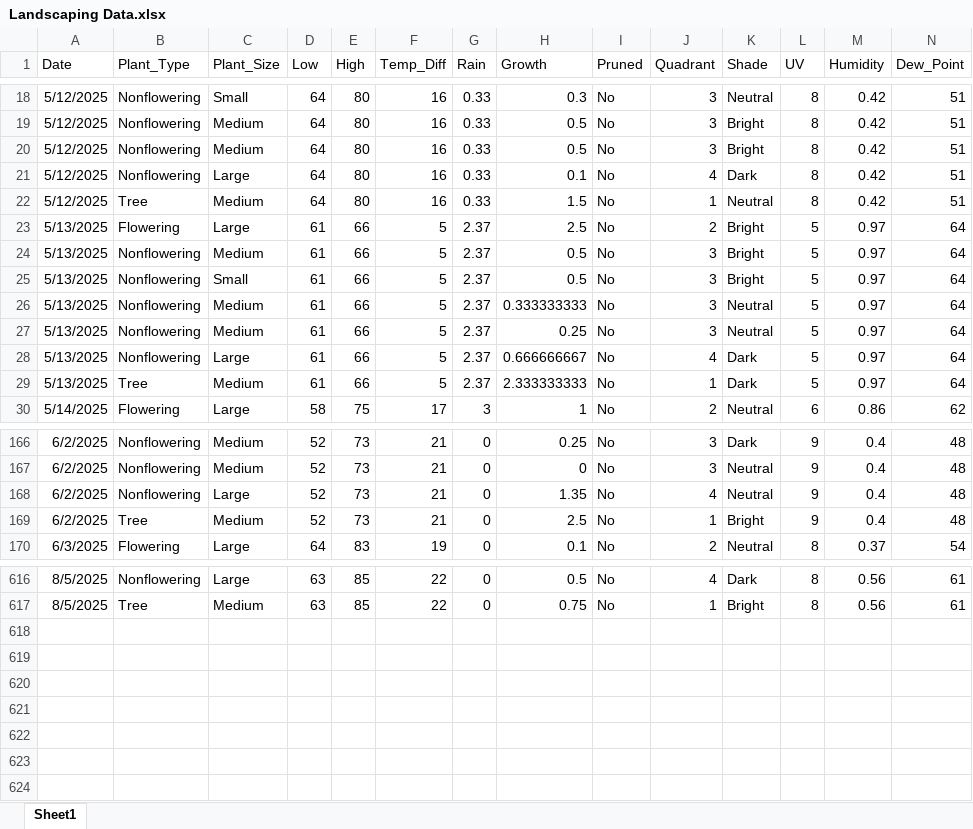
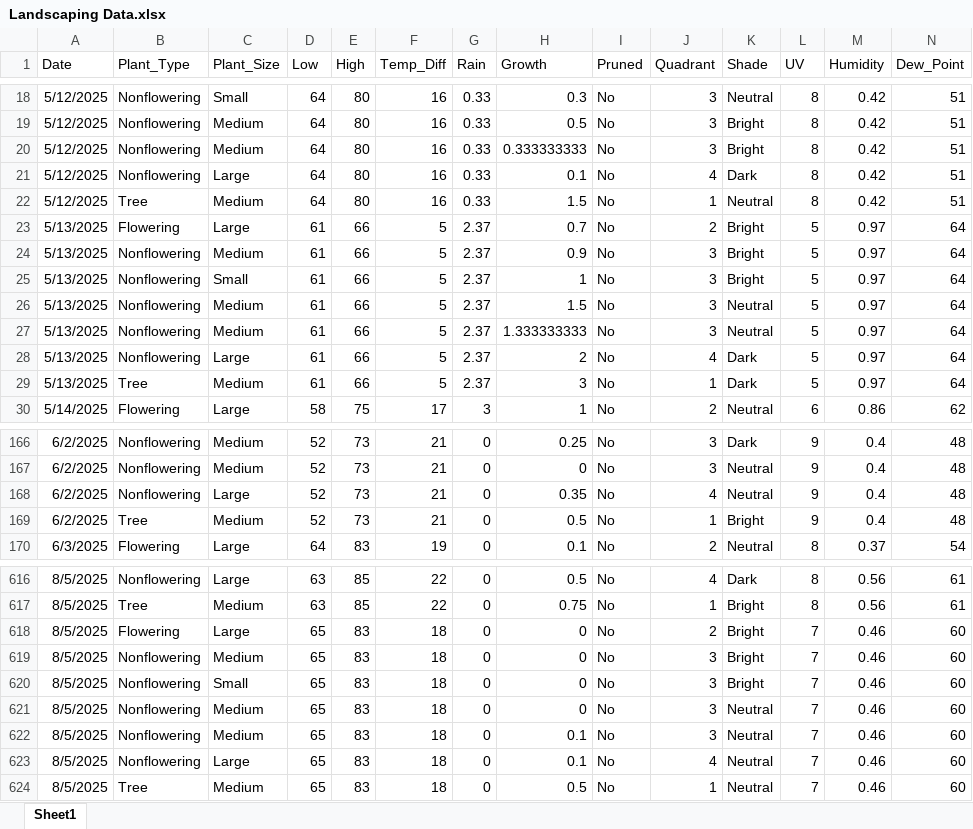
Before and after one commit to WVF-1/Summer-Research-Project, an Excel workbook: Landscaping Data.xlsx, sheet Sheet1, drawn as a sheet; only a part is shown, gaps mark what is left out; values as stored, in another font and other column widths than the file's, no borders; rows hold the shown columns only; the diff covers the shown part only; the diff names each change by its address in the sheet, - before the commit and + after, or states it on an @@ line.

Commit message:
Add files via upload

```diff
--- a/Landscaping Data.xlsx (sheet Sheet1)
+++ b/Landscaping Data.xlsx (sheet Sheet1)
-H20 (Growth): 0.5
+H20 (Growth): 0.333333333
-H23 (Growth): 2.5
+H23 (Growth): 0.7
-H24 (Growth): 0.5
+H24 (Growth): 0.9
-H25 (Growth): 0.5
+H25 (Growth): 1
-H26 (Growth): 0.333333333
+H26 (Growth): 1.5
-H27 (Growth): 0.25
+H27 (Growth): 1.333333333
-H28 (Growth): 0.666666667
+H28 (Growth): 2
-H29 (Growth): 2.333333333
+H29 (Growth): 3
-H168 (Growth): 1.35
+H168 (Growth): 0.35
-H169 (Growth): 2.5
+H169 (Growth): 0.5
+row 618: 8/5/2025 | Flowering | Large | 65 | 83 | 18 | 0 | 0 | No | 2 | Bright | 7 | 0.46 | 60
+row 619: 8/5/2025 | Nonflowering | Medium | 65 | 83 | 18 | 0 | 0 | No | 3 | Bright | 7 | 0.46 | 60
+row 620: 8/5/2025 | Nonflowering | Small | 65 | 83 | 18 | 0 | 0 | No | 3 | Bright | 7 | 0.46 | 60
+row 621: 8/5/2025 | Nonflowering | Medium | 65 | 83 | 18 | 0 | 0 | No | 3 | Neutral | 7 | 0.46 | 60
+row 622: 8/5/2025 | Nonflowering | Medium | 65 | 83 | 18 | 0 | 0.1 | No | 3 | Neutral | 7 | 0.46 | 60
+row 623: 8/5/2025 | Nonflowering | Large | 65 | 83 | 18 | 0 | 0.1 | No | 4 | Neutral | 7 | 0.46 | 60
+row 624: 8/5/2025 | Tree | Medium | 65 | 83 | 18 | 0 | 0.5 | No | 1 | Neutral | 7 | 0.46 | 60
```
Also changed, not shown: 2 edited cells elsewhere in this sheet.
